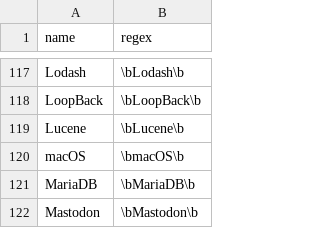
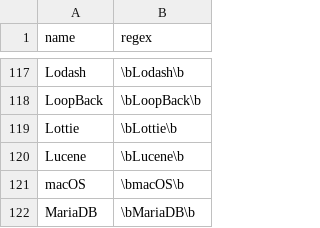
Before and after one commit to jobsort/jobsort, a TSV file: technologies.tsv, drawn as a sheet; only a part is shown, gaps mark what is left out; the shorter side is filled out with more unchanged rows; the diff names each change by its address in the sheet, - before the commit and + after, or states it on an @@ line.

Commit message:
Add Lottie from AirBnB

```diff
--- a/technologies.tsv
+++ b/technologies.tsv
+row 119: Lottie | \bLottie\b
```
